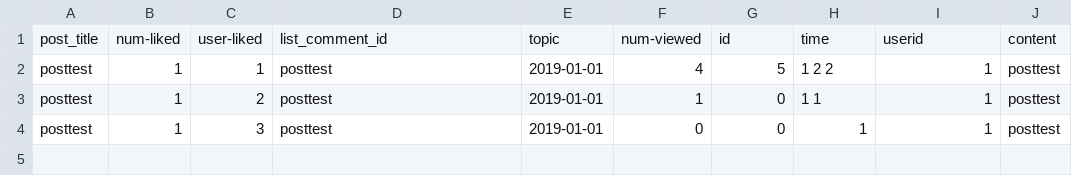
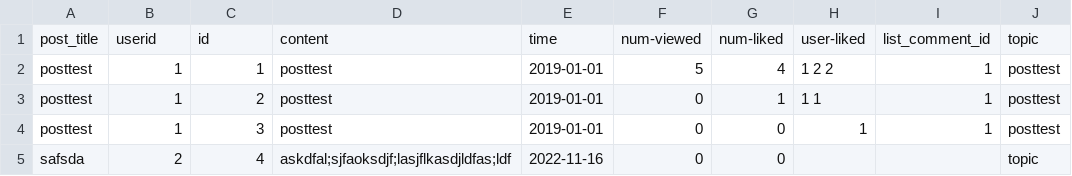
Before and after one commit to Anesthez/CSC-207-Group-Project-Group86, a CSV file: database/post.csv, drawn as a sheet.

```diff
--- a/database/post.csv
+++ b/database/post.csv
@@ -1,4 +1,5 @@
-post_title,num-liked,user-liked,list_comment_id,topic,num-viewed,id,time,userid,content
-posttest,1,1,posttest,2019-01-01,4,5,1 2 2,1,posttest
-posttest,1,2,posttest,2019-01-01,1,0,1 1,1,posttest
+post_title,userid,id,content,time,num-viewed,num-liked,user-liked,list_comment_id,topic
+posttest,1,1,posttest,2019-01-01,5,4,1 2 2,1,posttest
+posttest,1,2,posttest,2019-01-01,0,1,1 1,1,posttest
 posttest,1,3,posttest,2019-01-01,0,0,1,1,posttest
+safsda,2,4,askdfal;sjfaoksdjf;lasjflkasdjldfas;ldf,2022-11-16,0,0,,,topic
```
Also changed, not shown: 18 other files.
